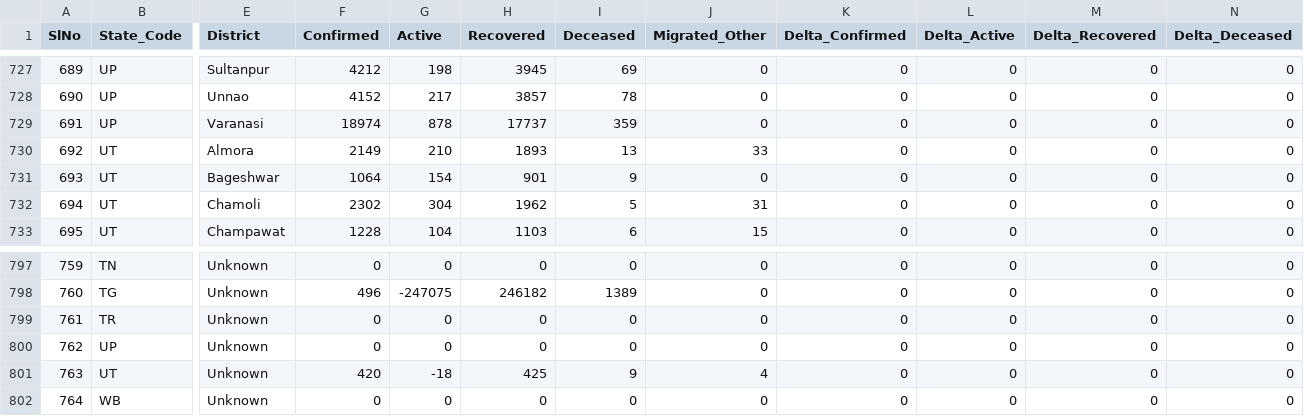
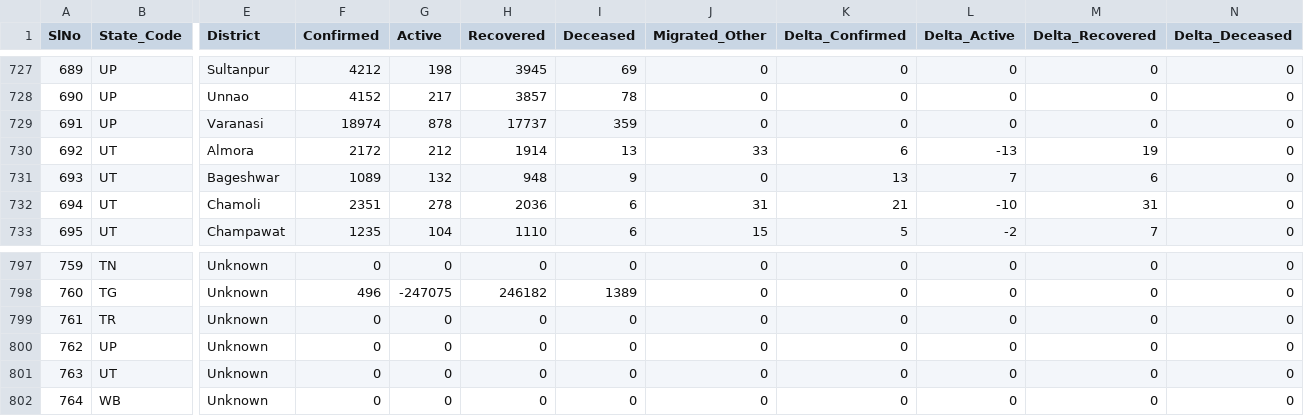
Before and after one commit to dvp-1/api, a CSV file: csv/latest/district_wise.csv, drawn as a sheet; only a part is shown, gaps mark what is left out; the diff covers the shown part only; the diff names each change by its address in the sheet, - before the commit and + after, or states it on an @@ line.

Commit message:
data updated on - Thu Nov 19 14:14:27 UTC 2020

```diff
--- a/csv/latest/district_wise.csv
+++ b/csv/latest/district_wise.csv
-F730 (Confirmed): 2149
+F730 (Confirmed): 2172
-G730 (Active): 210
+G730 (Active): 212
-H730 (Recovered): 1893
+H730 (Recovered): 1914
-K730 (Delta_Confirmed): 0
+K730 (Delta_Confirmed): 6
-L730 (Delta_Active): 0
+L730 (Delta_Active): -13
-M730 (Delta_Recovered): 0
+M730 (Delta_Recovered): 19
-F731 (Confirmed): 1064
+F731 (Confirmed): 1089
-G731 (Active): 154
+G731 (Active): 132
-H731 (Recovered): 901
+H731 (Recovered): 948
-K731 (Delta_Confirmed): 0
+K731 (Delta_Confirmed): 13
-L731 (Delta_Active): 0
+L731 (Delta_Active): 7
-M731 (Delta_Recovered): 0
+M731 (Delta_Recovered): 6
-F732 (Confirmed): 2302
+F732 (Confirmed): 2351
-G732 (Active): 304
+G732 (Active): 278
-H732 (Recovered): 1962
+H732 (Recovered): 2036
-I732 (Deceased): 5
+I732 (Deceased): 6
-K732 (Delta_Confirmed): 0
+K732 (Delta_Confirmed): 21
-L732 (Delta_Active): 0
+L732 (Delta_Active): -10
-M732 (Delta_Recovered): 0
+M732 (Delta_Recovered): 31
-F733 (Confirmed): 1228
+F733 (Confirmed): 1235
-H733 (Recovered): 1103
+H733 (Recovered): 1110
-K733 (Delta_Confirmed): 0
+K733 (Delta_Confirmed): 5
-L733 (Delta_Active): 0
+L733 (Delta_Active): -2
-M733 (Delta_Recovered): 0
+M733 (Delta_Recovered): 7
-F801 (Confirmed): 420
+F801 (Confirmed): 0
-G801 (Active): -18
+G801 (Active): 0
-H801 (Recovered): 425
+H801 (Recovered): 0
-I801 (Deceased): 9
+I801 (Deceased): 0
-J801 (Migrated_Other): 4
+J801 (Migrated_Other): 0
```
Also changed, not shown: 66 edited cells elsewhere in this file, csv/latest/sources_list.csv, csv/latest/state_wise.csv, 38 other files.
